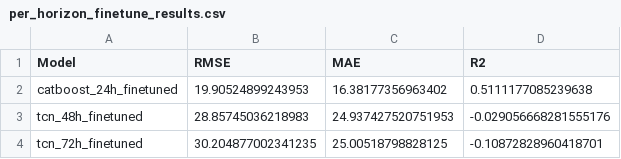
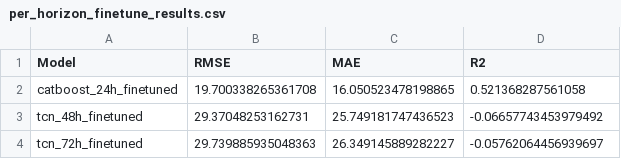
Before and after one commit to adeelkh21/AQI-forecasting-10Pearls, a CSV file: saved_models/per_horizon_finetune_results.csv, drawn as a sheet.

```diff
--- a/saved_models/per_horizon_finetune_results.csv
+++ b/saved_models/per_horizon_finetune_results.csv
@@ -1,4 +1,4 @@
 Model,RMSE,MAE,R2
-catboost_24h_finetuned,19.90524899243953,16.38177356963402,0.5111177085239638
-tcn_48h_finetuned,28.85745036218983,24.937427520751953,-0.029056668281555176
-tcn_72h_finetuned,30.204877002341235,25.00518798828125,-0.10872828960418701
+catboost_24h_finetuned,19.700338265361708,16.050523478198865,0.521368287561058
+tcn_48h_finetuned,29.37048253162731,25.749181747436523,-0.06657743453979492
+tcn_72h_finetuned,29.739885935048363,26.349145889282227,-0.05762064456939697
```
Also changed, not shown: 5 other files.
